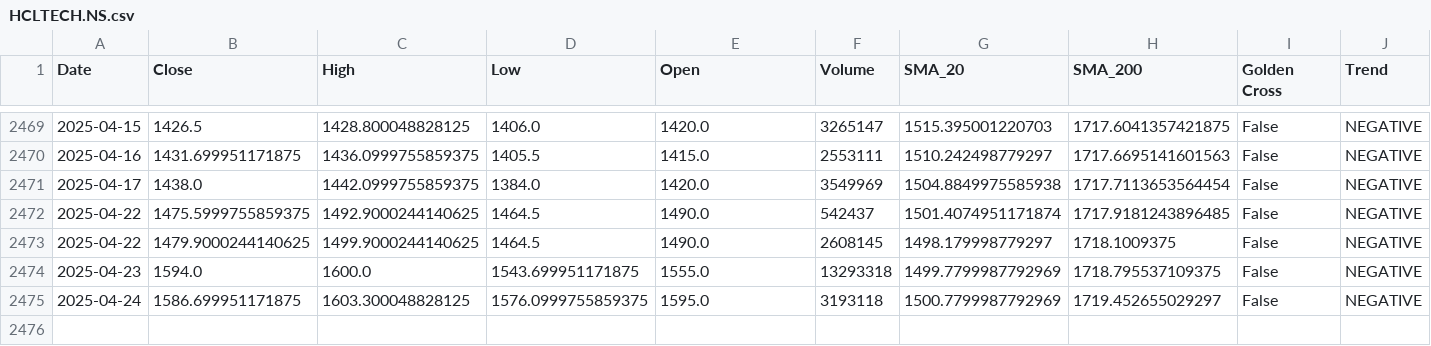
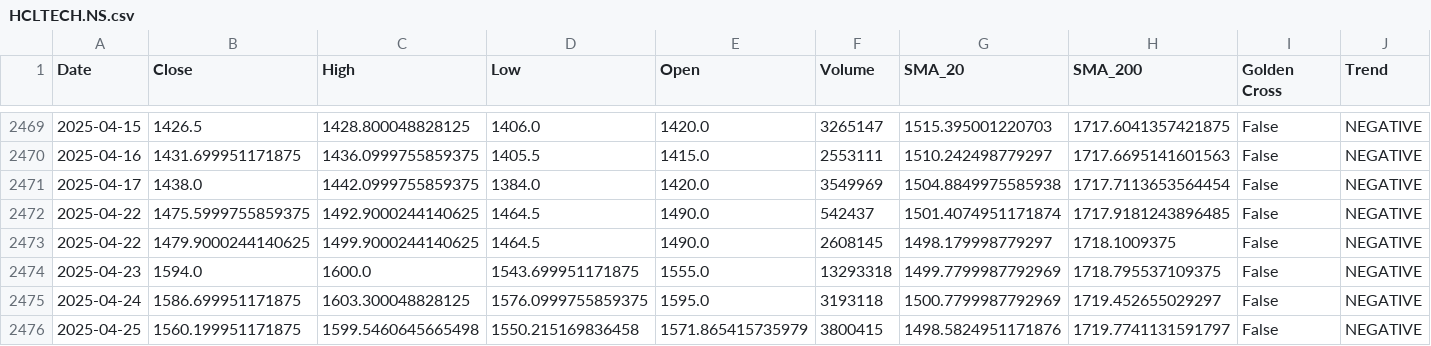
Before and after one commit to sohamdeshpande/nifty-analysis, a CSV file: data/HCLTECH.NS.csv, drawn as a sheet; only a part is shown, gaps mark what is left out; rows hold the shown columns only; the diff names each change by its address in the sheet, - before the commit and + after, or states it on an @@ line.

```diff
--- a/data/HCLTECH.NS.csv
+++ b/data/HCLTECH.NS.csv
+row 2476: 2025-04-25 | 1560.199951171875 | 1599.5460645665498 | 1550.215169836458 | 1571.865415735979 | 3800415 | 1498.5824951171876 | 1719.7741131591797 | False | NEGATIVE
```
Also changed, not shown: data/ASIANPAINT.NS.csv, data/BEL.NS.csv, 47 other files.
